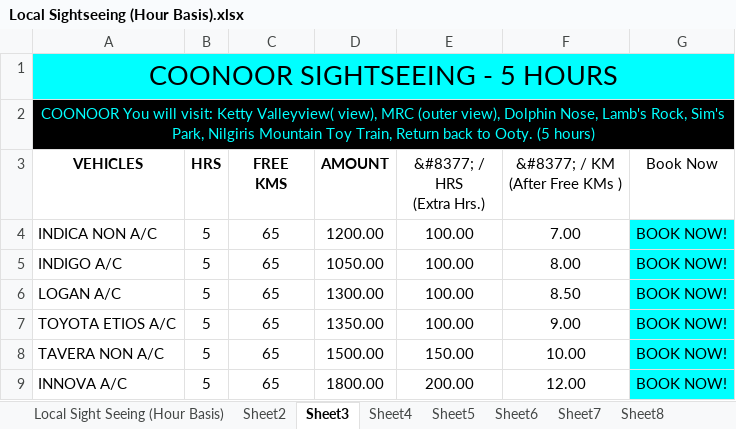
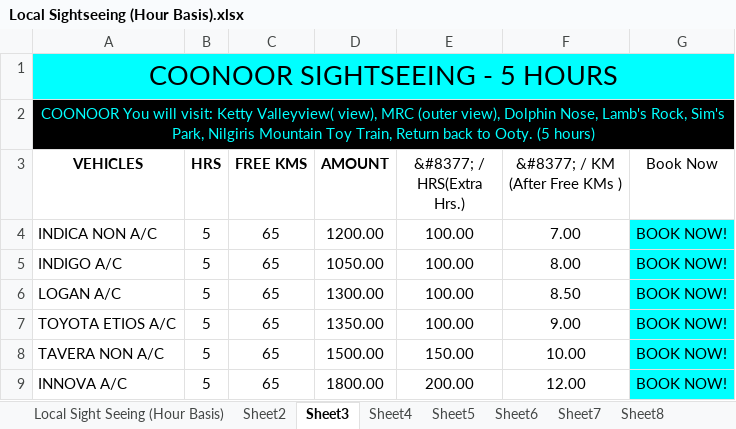
Before and after one commit to candystoregame/ootytaxi, an Excel workbook: assets/dataFiles/Local Sightseeing (Hour Basis).xlsx, sheet Sheet3, drawn as a sheet; values as stored, in another font and other column widths than the file's, no borders; ↵ is a line break in a cell; the diff names each change by its address in the sheet, - before the commit and + after, or states it on an @@ line.

```diff
--- a/assets/dataFiles/Local Sightseeing (Hour Basis).xlsx (sheet Sheet3)
+++ b/assets/dataFiles/Local Sightseeing (Hour Basis).xlsx (sheet Sheet3)
-C3: FREE ↵ KMS
+C3: FREE KMS
-E3: &#8377; / HRS ↵ (Extra Hrs.)
+E3: &#8377; / HRS(Extra Hrs.)
-F3: &#8377; / KM ↵ (After Free KMs )
+F3: &#8377; / KM (After Free KMs )
```
Also changed, not shown: sheet Sheet4, sheet Sheet5, sheet Sheet6, sheet Sheet9, sheet Sheet10, sheet Sheet7, 3 more sheets, assets/dataFiles/Dropping Duty (Fixed).xlsx, 1 other file.
